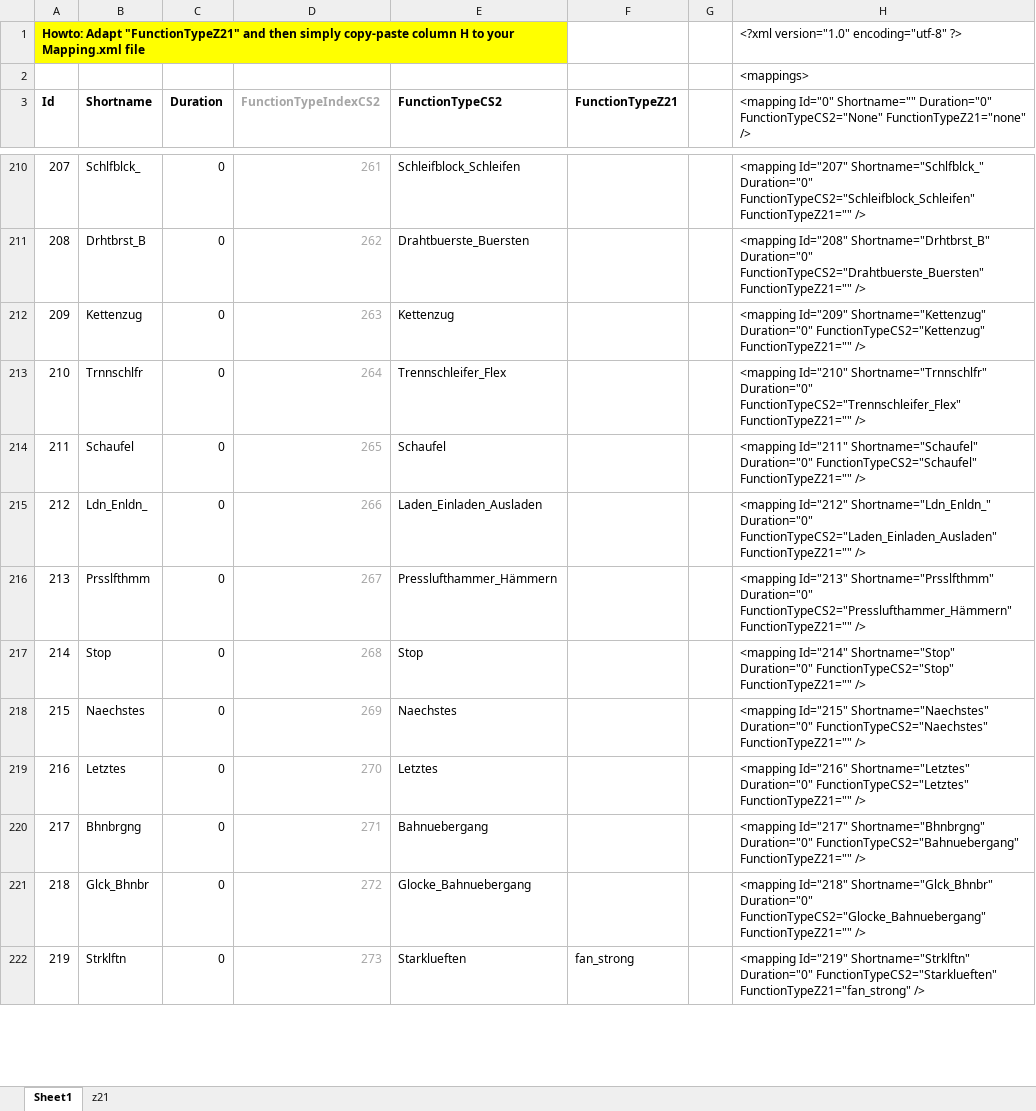
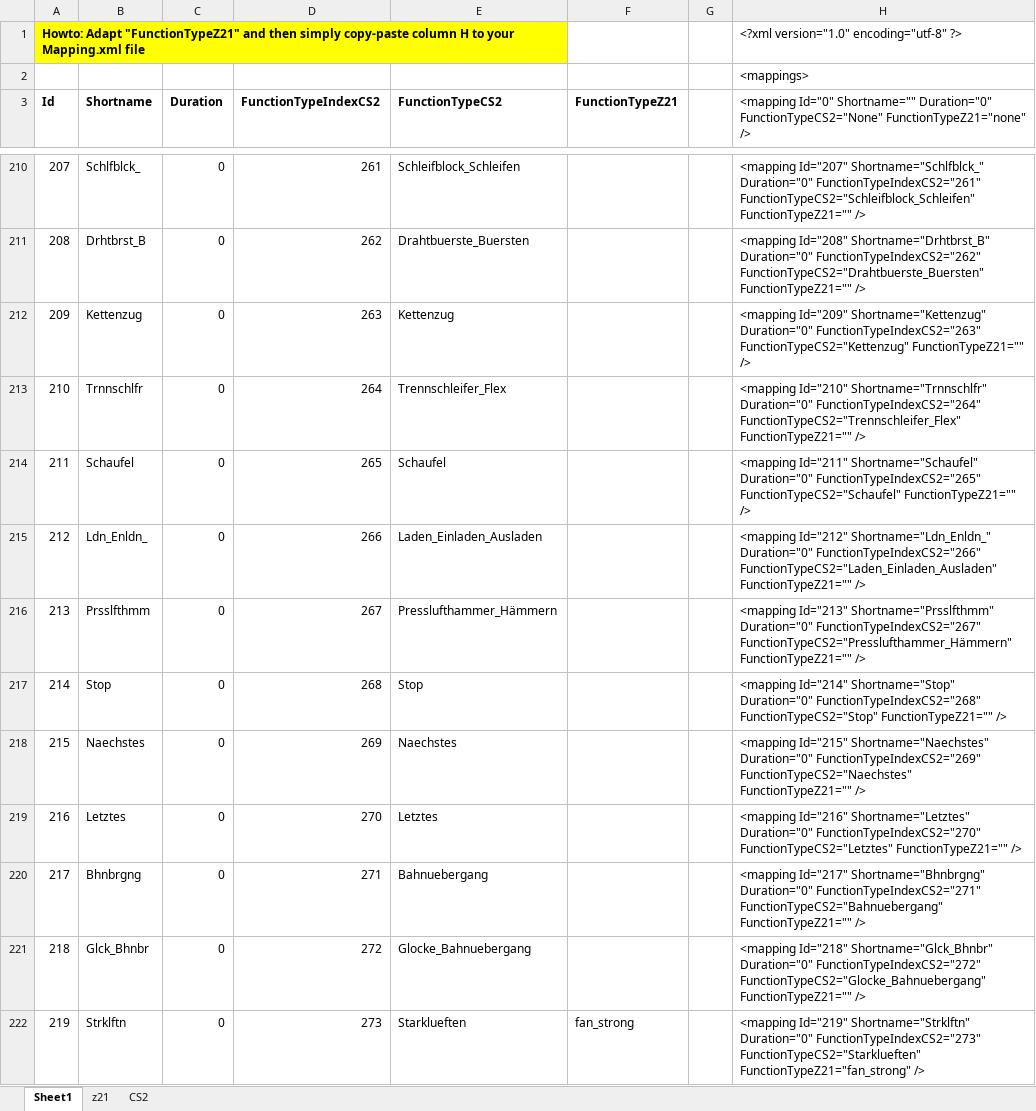
Before and after one commit to RalfMende/LocDbConverterConsole, an Excel workbook: Create_MappingXml_File.xlsx, sheet Sheet1, drawn as a sheet; only a part is shown, gaps mark what is left out; values as stored, in another font and other column widths than the file's, no borders; conditional formats not drawn; the diff covers the shown part only; the diff names each change by its address in the sheet, - before the commit and + after, or states it on an @@ line.

Commit message:
Handling Mapping.xml changed
- Now using (int) Index for CS2 functions from mapping-file
- Excel for mapping.xml adapted
- template file for z21 file moved
- cleanup in Configuration...cs files

```diff
--- a/Create_MappingXml_File.xlsx (sheet Sheet1)
+++ b/Create_MappingXml_File.xlsx (sheet Sheet1)
+sheet tab: CS2
-D3:D222 text colour: #A5A5A5
+D3:D222 text colour: black
-H210: …Shortname="Schlfblck_" Duration="0" FunctionTypeCS2="Schleifblock_Schleifen" FunctionTypeZ21=""…
+H210: …Shortname="Schlfblck_" Duration="0" FunctionTypeIndexCS2="261" FunctionTypeCS2="Schleifblock_Schleifen" FunctionTypeZ21=""…
-H211: …Shortname="Drhtbrst_B" Duration="0" FunctionTypeCS2="Drahtbuerste_Buersten" FunctionTypeZ21=""…
+H211: …Shortname="Drhtbrst_B" Duration="0" FunctionTypeIndexCS2="262" FunctionTypeCS2="Drahtbuerste_Buersten" FunctionTypeZ21=""…
-H212: …Shortname="Kettenzug" Duration="0" FunctionTypeCS2="Kettenzug" FunctionTypeZ21=""…
+H212: …Shortname="Kettenzug" Duration="0" FunctionTypeIndexCS2="263" FunctionTypeCS2="Kettenzug" FunctionTypeZ21=""…
-H213: …Shortname="Trnnschlfr" Duration="0" FunctionTypeCS2="Trennschleifer_Flex" FunctionTypeZ21=""…
+H213: …Shortname="Trnnschlfr" Duration="0" FunctionTypeIndexCS2="264" FunctionTypeCS2="Trennschleifer_Flex" FunctionTypeZ21=""…
-H214: …Shortname="Schaufel" Duration="0" FunctionTypeCS2="Schaufel" FunctionTypeZ21=""…
+H214: …Shortname="Schaufel" Duration="0" FunctionTypeIndexCS2="265" FunctionTypeCS2="Schaufel" FunctionTypeZ21=""…
-H215: …Shortname="Ldn_Enldn_" Duration="0" FunctionTypeCS2="Laden_Einladen_Ausladen" FunctionTypeZ21=""…
+H215: …Shortname="Ldn_Enldn_" Duration="0" FunctionTypeIndexCS2="266" FunctionTypeCS2="Laden_Einladen_Ausladen" FunctionTypeZ21=""…
-H216: …Shortname="Prsslfthmm" Duration="0" FunctionTypeCS2="Presslufthammer_Hämmern" FunctionTypeZ21=""…
+H216: …Shortname="Prsslfthmm" Duration="0" FunctionTypeIndexCS2="267" FunctionTypeCS2="Presslufthammer_Hämmern" FunctionTypeZ21=""…
-H217: …Shortname="Stop" Duration="0" FunctionTypeCS2="Stop" FunctionTypeZ21=""…
+H217: …Shortname="Stop" Duration="0" FunctionTypeIndexCS2="268" FunctionTypeCS2="Stop" FunctionTypeZ21=""…
-H218: …Shortname="Naechstes" Duration="0" FunctionTypeCS2="Naechstes" FunctionTypeZ21=""…
+H218: …Shortname="Naechstes" Duration="0" FunctionTypeIndexCS2="269" FunctionTypeCS2="Naechstes" FunctionTypeZ21=""…
-H219: …Shortname="Letztes" Duration="0" FunctionTypeCS2="Letztes" FunctionTypeZ21=""…
+H219: …Shortname="Letztes" Duration="0" FunctionTypeIndexCS2="270" FunctionTypeCS2="Letztes" FunctionTypeZ21=""…
-H220: …Shortname="Bhnbrgng" Duration="0" FunctionTypeCS2="Bahnuebergang" FunctionTypeZ21=""…
+H220: …Shortname="Bhnbrgng" Duration="0" FunctionTypeIndexCS2="271" FunctionTypeCS2="Bahnuebergang" FunctionTypeZ21=""…
-H221: …Shortname="Glck_Bhnbr" Duration="0" FunctionTypeCS2="Glocke_Bahnuebergang" FunctionTypeZ21=""…
+H221: …Shortname="Glck_Bhnbr" Duration="0" FunctionTypeIndexCS2="272" FunctionTypeCS2="Glocke_Bahnuebergang" FunctionTypeZ21=""…
-H222: …Shortname="Strklftn" Duration="0" FunctionTypeCS2="Starklueften" FunctionTypeZ21="fan_strong"…
+H222: …Shortname="Strklftn" Duration="0" FunctionTypeIndexCS2="273" FunctionTypeCS2="Starklueften" FunctionTypeZ21="fan_strong"…
```
Also changed, not shown: 220 edited cells and cell formats elsewhere in this sheet, formulas that keep their value, 7 other files.
